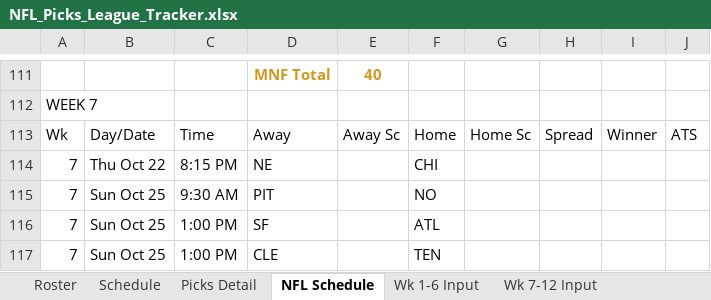
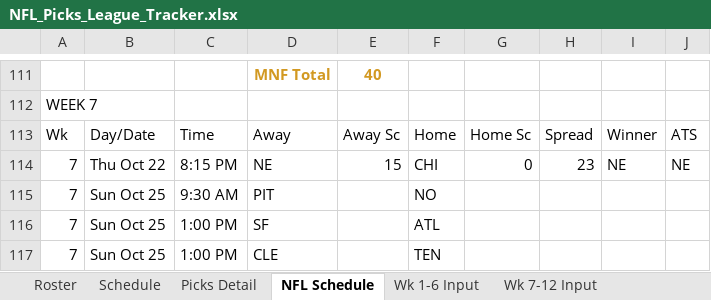
Before and after one commit to eloeser-1147/NFL-Picks-League, an Excel workbook: NFL_Picks_League_Tracker.xlsx, sheet NFL Schedule, drawn as a sheet; only a part is shown, gaps mark what is left out; values as stored, in another font and other column widths than the file's, no borders; the diff names each change by its address in the sheet, - before the commit and + after, or states it on an @@ line.

Commit message:
Update NFL_Picks_League_Tracker.xlsx

```diff
--- a/NFL_Picks_League_Tracker.xlsx (sheet NFL Schedule)
+++ b/NFL_Picks_League_Tracker.xlsx (sheet NFL Schedule)
-E114: (empty)
+E114: 15
-G114: (empty)
+G114: 0
-H114: (empty)
+H114: 23
-I114: (empty)
+I114: NE
-J114: (empty)
+J114: NE
```
Also changed, not shown: sheet Picks Detail.
